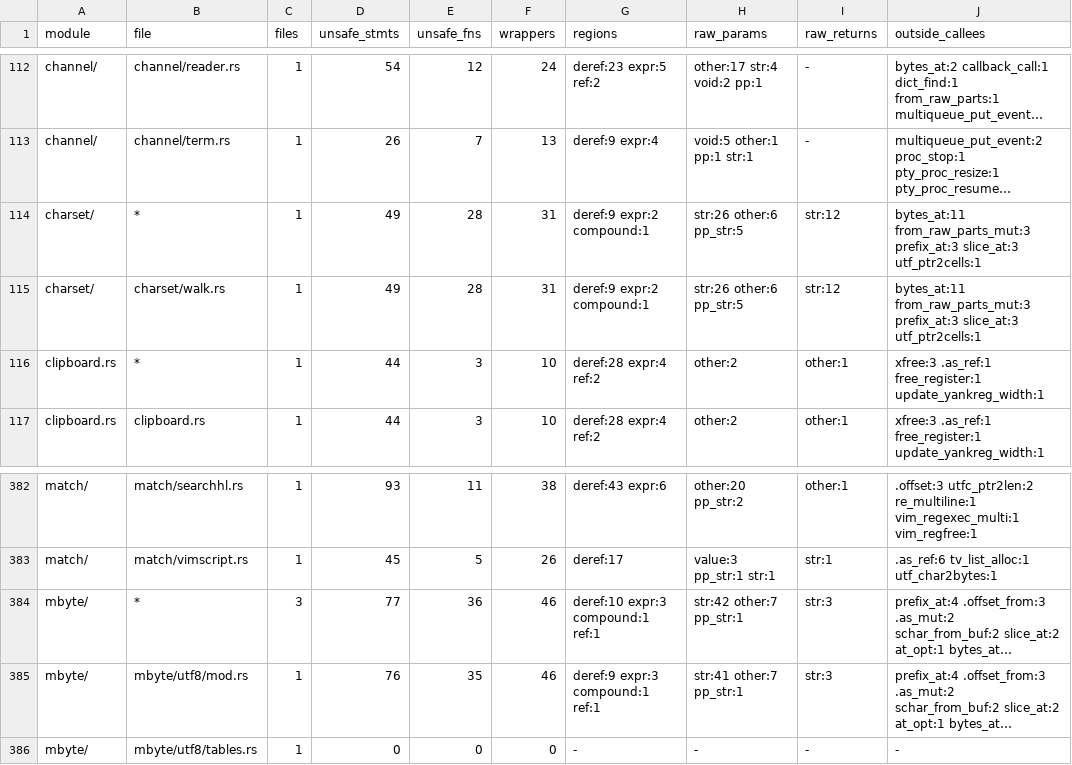
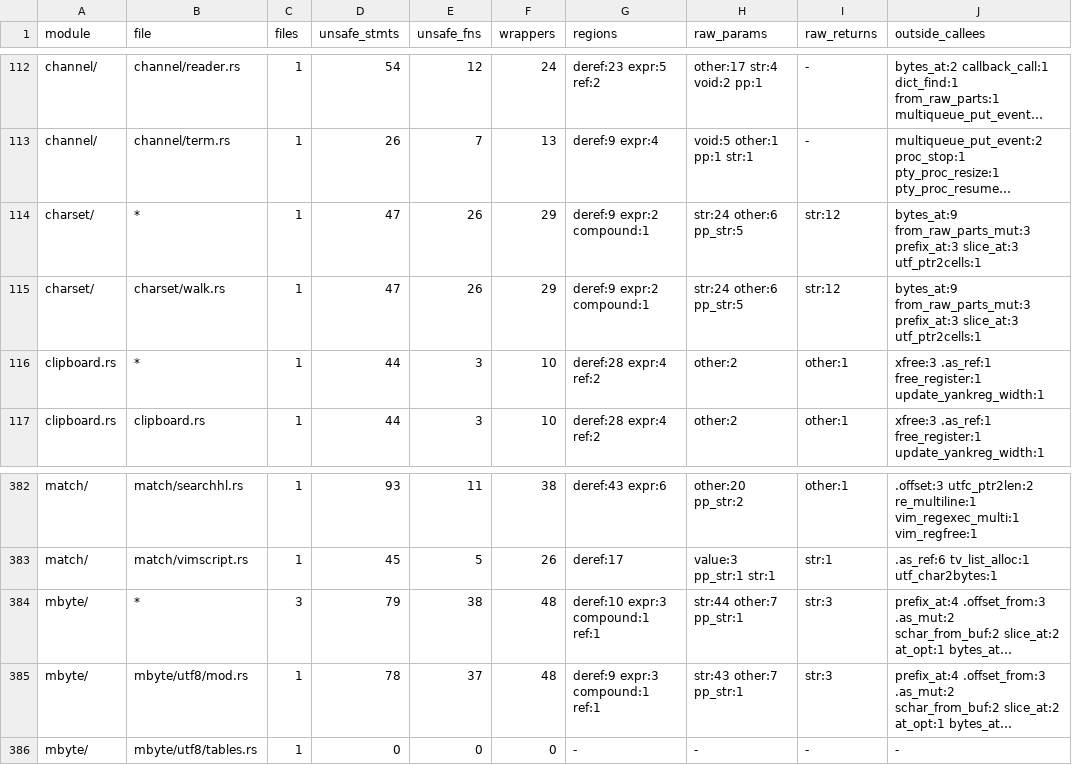
Before and after one commit to PsychoLlama/nvim.rs, a TSV file: metrics/finish-list.tsv, drawn as a sheet; only a part is shown, gaps mark what is left out; long unchanged cells end in …; the diff names each change by its address in the sheet, - before the commit and + after, or states it on an @@ line.

```diff
--- a/metrics/finish-list.tsv
+++ b/metrics/finish-list.tsv
-D114:D115 (unsafe_stmts): 49
+D114:D115 (unsafe_stmts): 47
-E114:E115 (unsafe_fns): 28
+E114:E115 (unsafe_fns): 26
-F114:F115 (wrappers): 31
+F114:F115 (wrappers): 29
-H114:H115 (raw_params): str:26 other:6 pp_str:5
+H114:H115 (raw_params): str:24 other:6 pp_str:5
-J114:J115 (outside_callees): bytes_at:11 from_raw_parts_mut:3 prefix_at:3…
+J114:J115 (outside_callees): bytes_at:9 from_raw_parts_mut:3 prefix_at:3…
-D384 (unsafe_stmts): 77
+D384 (unsafe_stmts): 79
-E384 (unsafe_fns): 36
+E384 (unsafe_fns): 38
-F384:F385 (wrappers): 46
+F384:F385 (wrappers): 48
-H384 (raw_params): str:42 other:7 pp_str:1
+H384 (raw_params): str:44 other:7 pp_str:1
-D385 (unsafe_stmts): 76
+D385 (unsafe_stmts): 78
-E385 (unsafe_fns): 35
+E385 (unsafe_fns): 37
-H385 (raw_params): str:41 other:7 pp_str:1
+H385 (raw_params): str:43 other:7 pp_str:1
```
Also changed, not shown: metrics/wrapper-callees.tsv, 16 other files.
